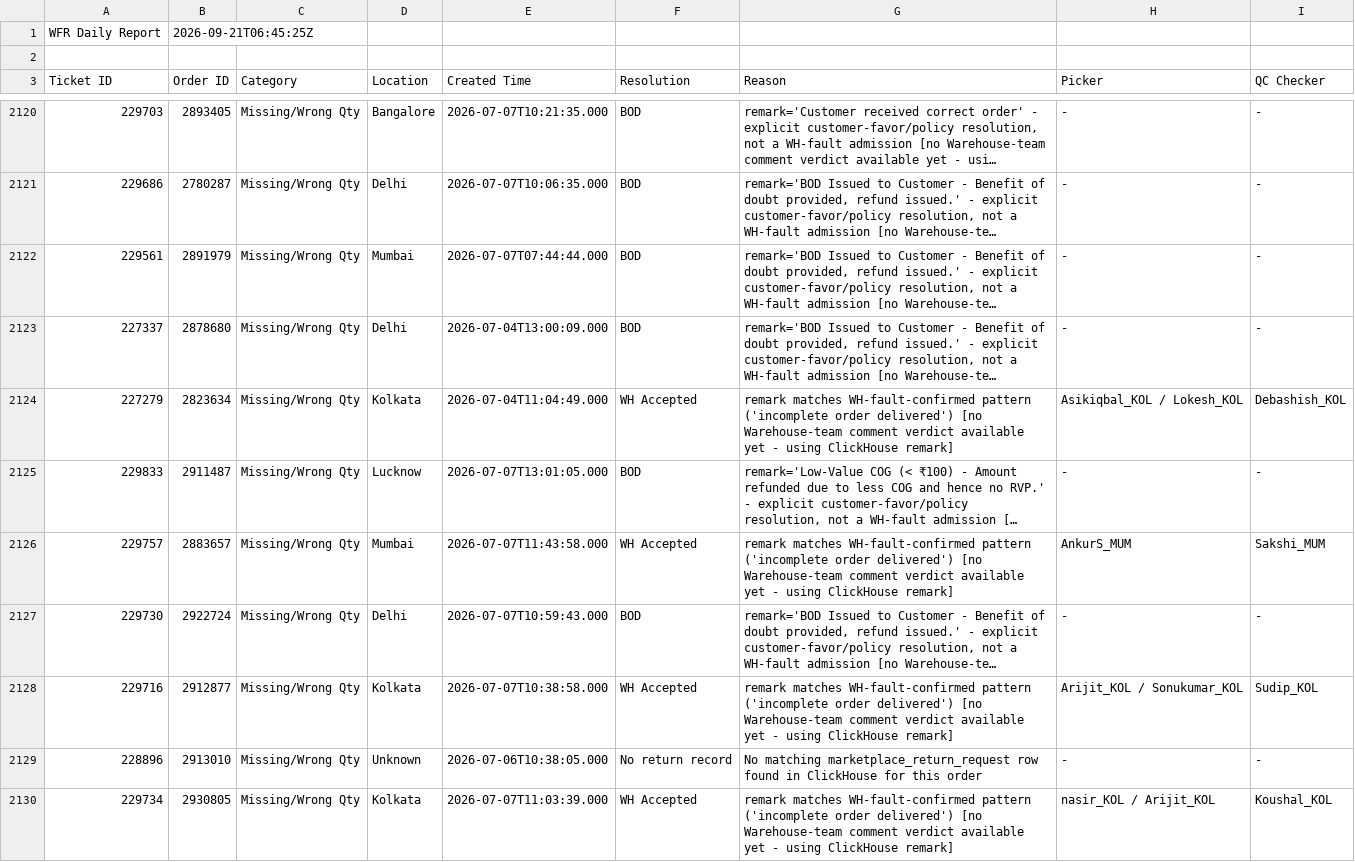
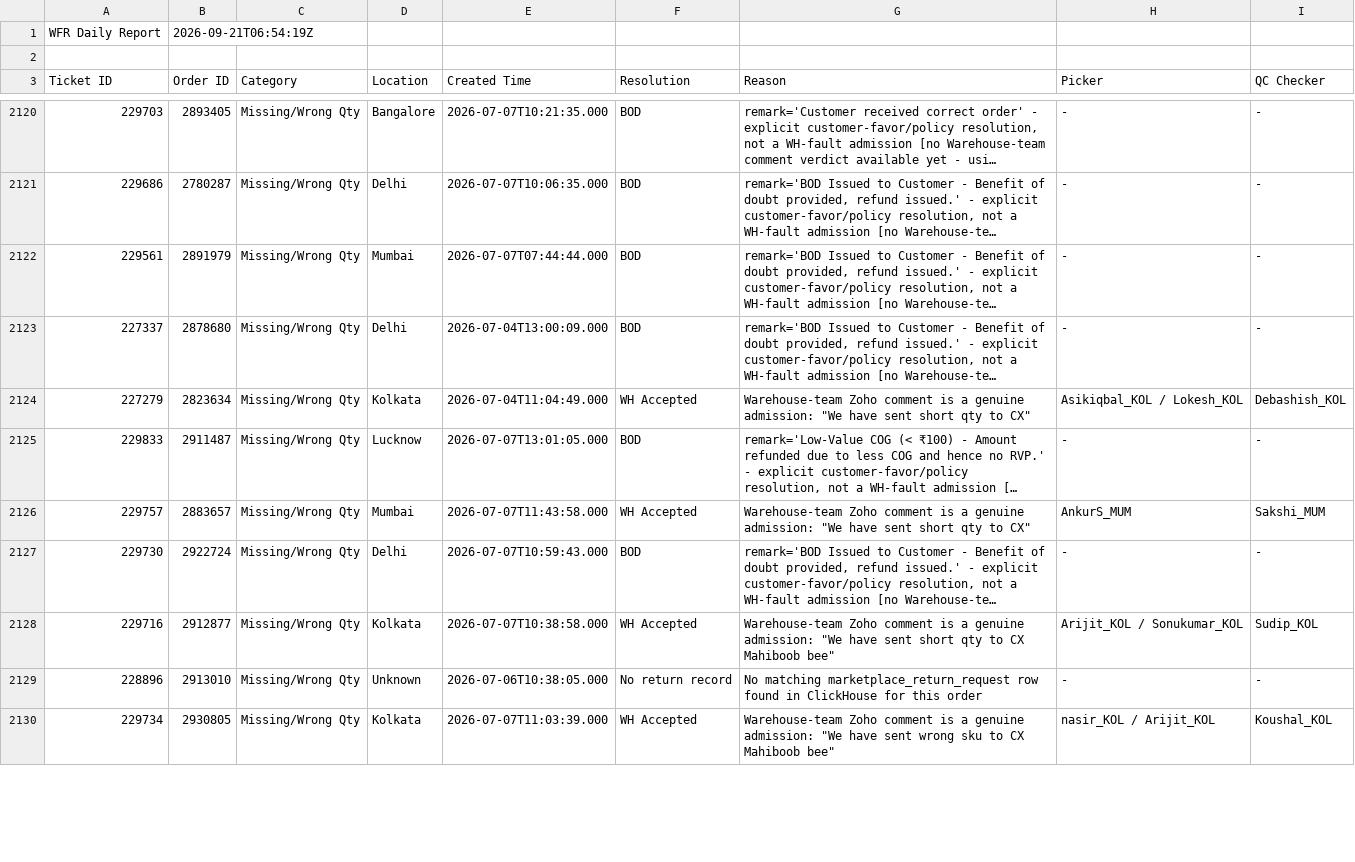
Before and after one commit to vermatanishk/WFR-dashboard-TV-, a CSV file: pipeline/wfr_daily_report.csv, drawn as a sheet; only a part is shown, gaps mark what is left out; long unchanged cells end in …; the diff covers the shown part only; the diff names each change by its address in the sheet, - before the commit and + after, or states it on an @@ line.

```diff
--- a/pipeline/wfr_daily_report.csv
+++ b/pipeline/wfr_daily_report.csv
-B1 (Order ID): 2026-09-21T06:45:25Z
+B1 (Order ID): 2026-09-21T06:54:19Z
-G2124 (Reason): remark matches WH-fault-confirmed pattern ('incomplete order delivered') [no Warehouse-team comment verdict available yet - using ClickHouse remark]
+G2124 (Reason): Warehouse-team Zoho comment is a genuine admission: "We have sent short qty to CX"
-G2126 (Reason): remark matches WH-fault-confirmed pattern ('incomplete order delivered') [no Warehouse-team comment verdict available yet - using ClickHouse remark]
+G2126 (Reason): Warehouse-team Zoho comment is a genuine admission: "We have sent short qty to CX"
-G2128 (Reason): remark matches WH-fault-confirmed pattern ('incomplete order delivered') [no Warehouse-team comment verdict available yet - using ClickHouse remark]
+G2128 (Reason): Warehouse-team Zoho comment is a genuine admission: "We have sent short qty to CX Mahiboob bee"
-G2130 (Reason): remark matches WH-fault-confirmed pattern ('incomplete order delivered') [no Warehouse-team comment verdict available yet - using ClickHouse remark]
+G2130 (Reason): Warehouse-team Zoho comment is a genuine admission: "We have sent wrong sku to CX Mahiboob bee"
```
Also changed, not shown: 75 edited cells elsewhere in this file, 7 other files.
